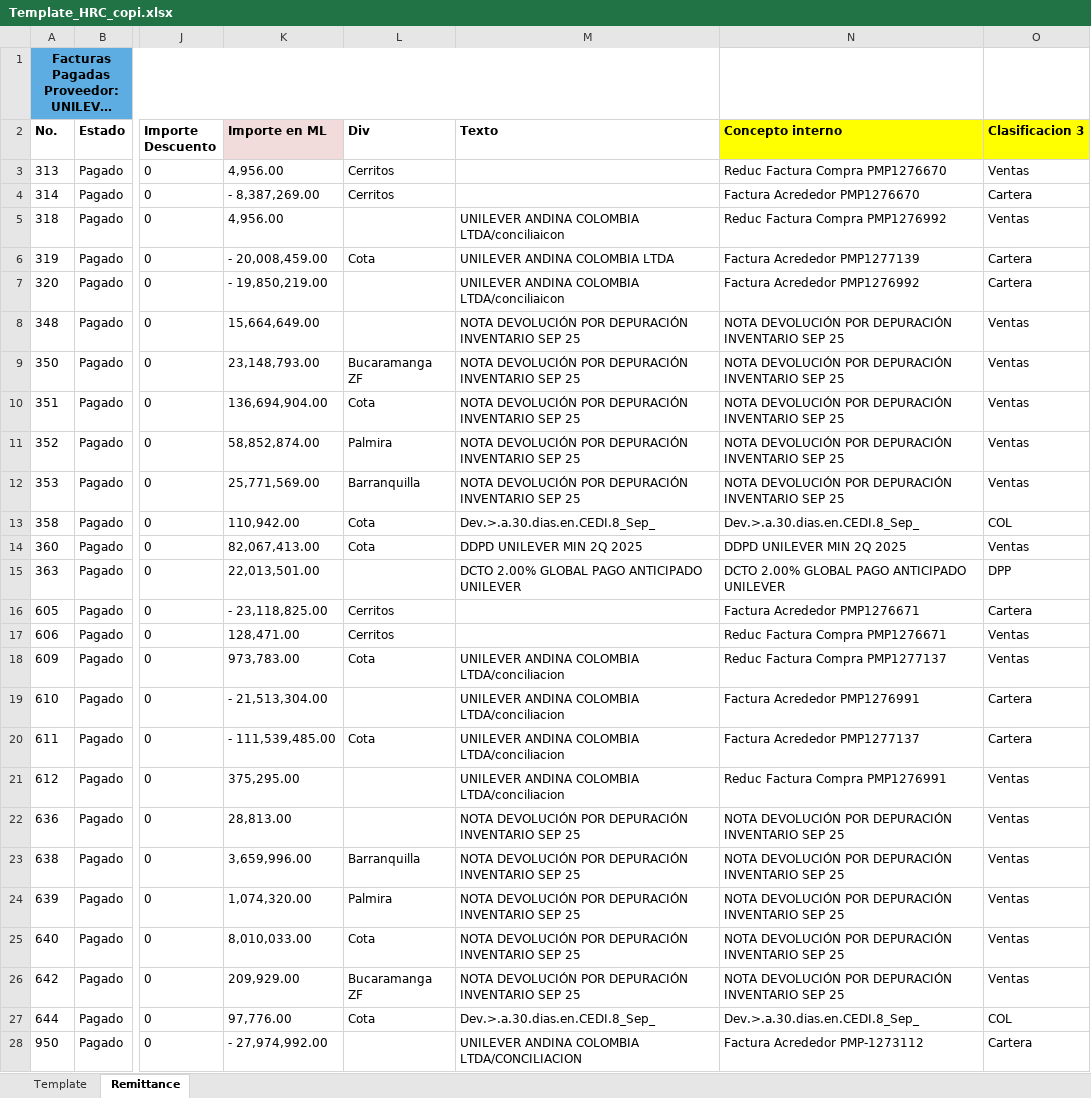
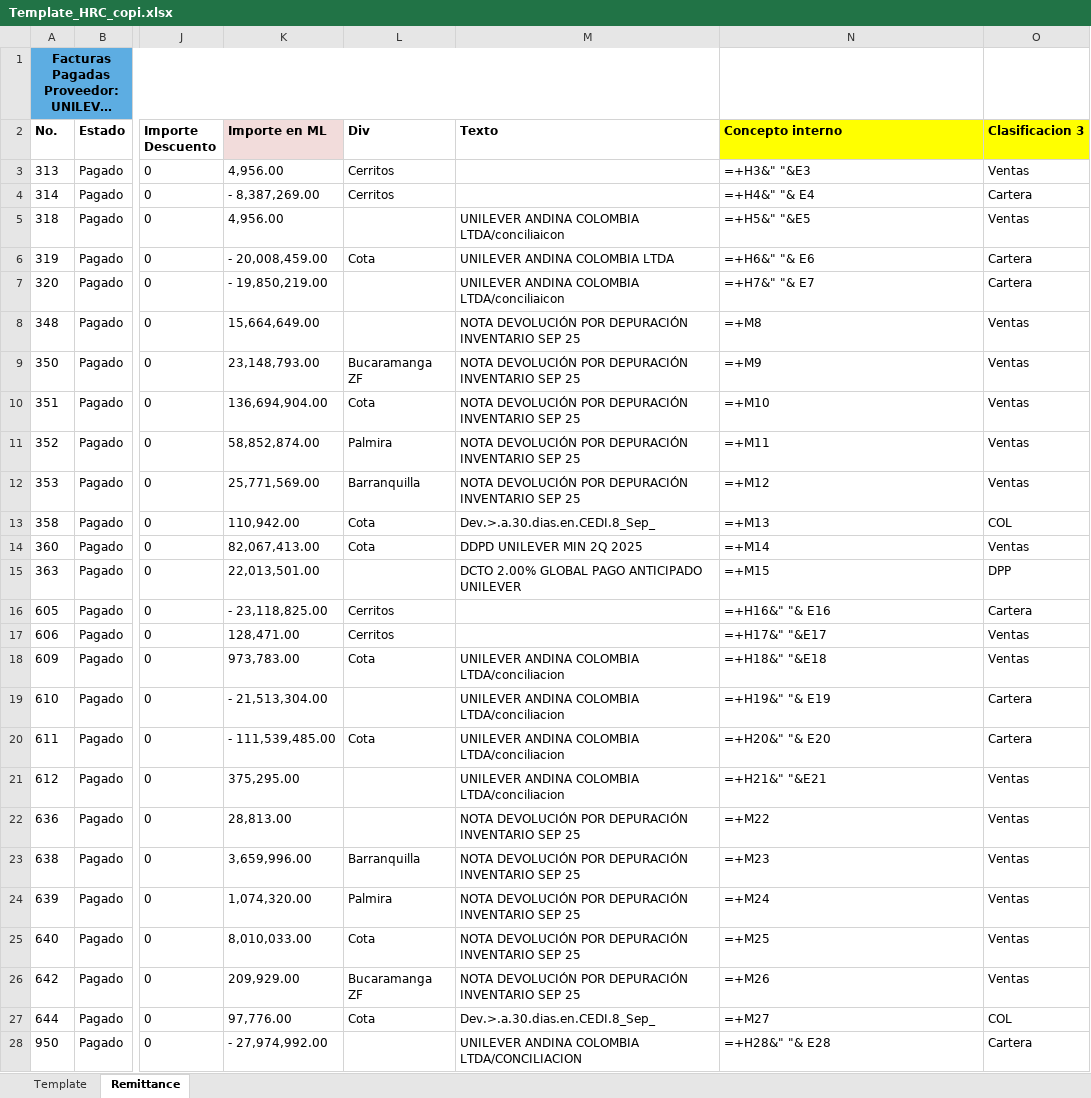
Before and after one commit to svbdatavision/Unilever_Collect_Digital, an Excel workbook: app/Archivos/Template/Template_HRC_copi.xlsx, sheet Remittance, drawn as a sheet; only a part is shown, gaps mark what is left out; long unchanged cells end in …; values as stored, in another font and other column widths than the file's, no borders; formulas without a stored value are shown as written; the diff covers the shown part only; the diff names each change by its address in the sheet, - before the commit and + after, or states it on an @@ line.

```diff
--- a/app/Archivos/Template/Template_HRC_copi.xlsx (sheet Remittance)
+++ b/app/Archivos/Template/Template_HRC_copi.xlsx (sheet Remittance)
-N3 (Concepto interno): Reduc Factura Compra PMP1276670
+N3 (Concepto interno): =+H3&" "&E3
-N4 (Concepto interno): Factura Acrededor PMP1276670
+N4 (Concepto interno): =+H4&" "& E4
-N5 (Concepto interno): Reduc Factura Compra PMP1276992
+N5 (Concepto interno): =+H5&" "&E5
-N6 (Concepto interno): Factura Acrededor PMP1277139
+N6 (Concepto interno): =+H6&" "& E6
-N7 (Concepto interno): Factura Acrededor PMP1276992
+N7 (Concepto interno): =+H7&" "& E7
-N8 (Concepto interno): NOTA DEVOLUCIÓN POR DEPURACIÓN INVENTARIO SEP 25
+N8 (Concepto interno): =+M8
-N9 (Concepto interno): NOTA DEVOLUCIÓN POR DEPURACIÓN INVENTARIO SEP 25
+N9 (Concepto interno): =+M9
-N10 (Concepto interno): NOTA DEVOLUCIÓN POR DEPURACIÓN INVENTARIO SEP 25
+N10 (Concepto interno): =+M10
-N11 (Concepto interno): NOTA DEVOLUCIÓN POR DEPURACIÓN INVENTARIO SEP 25
+N11 (Concepto interno): =+M11
-N12 (Concepto interno): NOTA DEVOLUCIÓN POR DEPURACIÓN INVENTARIO SEP 25
+N12 (Concepto interno): =+M12
-N13 (Concepto interno): Dev.>.a.30.dias.en.CEDI.8_Sep_
+N13 (Concepto interno): =+M13
-N14 (Concepto interno): DDPD UNILEVER MIN 2Q 2025
+N14 (Concepto interno): =+M14
-N15 (Concepto interno): DCTO 2.00% GLOBAL PAGO ANTICIPADO UNILEVER
+N15 (Concepto interno): =+M15
-N16 (Concepto interno): Factura Acrededor PMP1276671
+N16 (Concepto interno): =+H16&" "& E16
-N17 (Concepto interno): Reduc Factura Compra PMP1276671
+N17 (Concepto interno): =+H17&" "&E17
-N18 (Concepto interno): Reduc Factura Compra PMP1277137
+N18 (Concepto interno): =+H18&" "&E18
-N19 (Concepto interno): Factura Acrededor PMP1276991
+N19 (Concepto interno): =+H19&" "& E19
-N20 (Concepto interno): Factura Acrededor PMP1277137
+N20 (Concepto interno): =+H20&" "& E20
-N21 (Concepto interno): Reduc Factura Compra PMP1276991
+N21 (Concepto interno): =+H21&" "&E21
-N22 (Concepto interno): NOTA DEVOLUCIÓN POR DEPURACIÓN INVENTARIO SEP 25
+N22 (Concepto interno): =+M22
-N23 (Concepto interno): NOTA DEVOLUCIÓN POR DEPURACIÓN INVENTARIO SEP 25
+N23 (Concepto interno): =+M23
-N24 (Concepto interno): NOTA DEVOLUCIÓN POR DEPURACIÓN INVENTARIO SEP 25
+N24 (Concepto interno): =+M24
-N25 (Concepto interno): NOTA DEVOLUCIÓN POR DEPURACIÓN INVENTARIO SEP 25
+N25 (Concepto interno): =+M25
-N26 (Concepto interno): NOTA DEVOLUCIÓN POR DEPURACIÓN INVENTARIO SEP 25
+N26 (Concepto interno): =+M26
-N27 (Concepto interno): Dev.>.a.30.dias.en.CEDI.8_Sep_
+N27 (Concepto interno): =+M27
-N28 (Concepto interno): Factura Acrededor PMP-1273112
+N28 (Concepto interno): =+H28&" "& E28
```
Also changed, not shown: 1 added row, 1 removed row and 40 edited cells elsewhere in this sheet, sheet Template, 1 other file.
